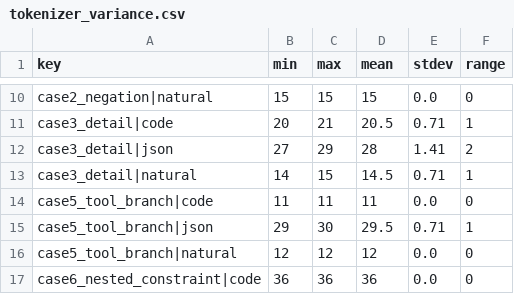
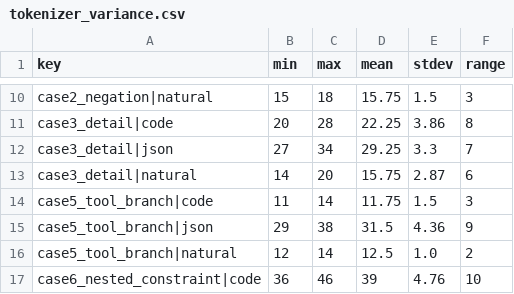
Before and after one commit to Juwan-Hwang/polyglotir, a CSV file: data/processed/phase0/tokenizer_variance.csv, drawn as a sheet; only a part is shown, gaps mark what is left out; the diff covers the shown part only; the diff names each change by its address in the sheet, - before the commit and + after, or states it on an @@ line.

```diff
--- a/data/processed/phase0/tokenizer_variance.csv
+++ b/data/processed/phase0/tokenizer_variance.csv
-C10 (max): 15
+C10 (max): 18
-D10 (mean): 15
+D10 (mean): 15.75
-E10 (stdev): 0.0
+E10 (stdev): 1.5
-F10 (range): 0
+F10 (range): 3
-C11 (max): 21
+C11 (max): 28
-D11 (mean): 20.5
+D11 (mean): 22.25
-E11 (stdev): 0.71
+E11 (stdev): 3.86
-F11 (range): 1
+F11 (range): 8
-C12 (max): 29
+C12 (max): 34
-D12 (mean): 28
+D12 (mean): 29.25
-E12 (stdev): 1.41
+E12 (stdev): 3.3
-F12 (range): 2
+F12 (range): 7
-C13 (max): 15
+C13 (max): 20
-D13 (mean): 14.5
+D13 (mean): 15.75
-E13 (stdev): 0.71
+E13 (stdev): 2.87
-F13 (range): 1
+F13 (range): 6
-C14 (max): 11
+C14 (max): 14
-D14 (mean): 11
+D14 (mean): 11.75
-E14 (stdev): 0.0
+E14 (stdev): 1.5
-F14 (range): 0
+F14 (range): 3
-C15 (max): 30
+C15 (max): 38
-D15 (mean): 29.5
+D15 (mean): 31.5
-E15 (stdev): 0.71
+E15 (stdev): 4.36
-F15 (range): 1
+F15 (range): 9
-C16 (max): 12
+C16 (max): 14
-D16 (mean): 12
+D16 (mean): 12.5
-E16 (stdev): 0.0
+E16 (stdev): 1.0
-F16 (range): 0
+F16 (range): 2
-C17 (max): 36
+C17 (max): 46
-D17 (mean): 36
+D17 (mean): 39
-E17 (stdev): 0.0
+E17 (stdev): 4.76
-F17 (range): 0
+F17 (range): 10
```
Also changed, not shown: 76 edited cells elsewhere in this file, data/processed/phase0/tokenizer_census_verbs.csv, 2 other files.
